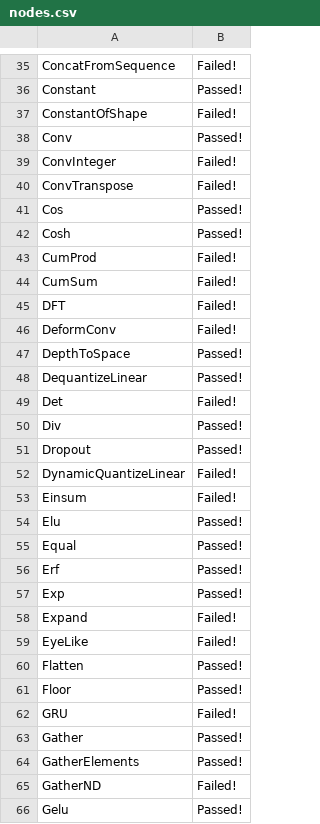
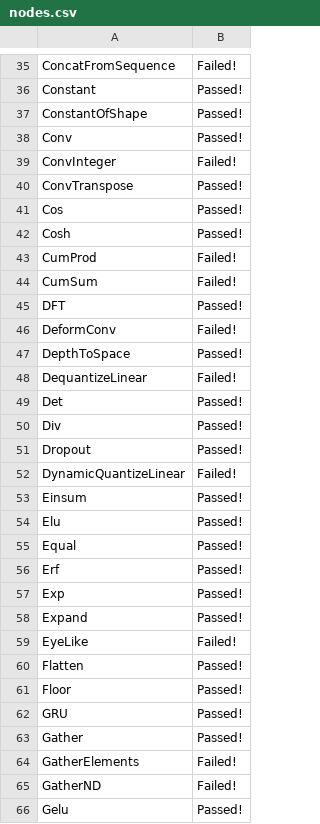
Before and after one commit to preetha-intel/backend-scoreboard, a CSV file: results/opencv/stable/nodes.csv, drawn as a sheet; only a part is shown, gaps mark what is left out; the diff covers the shown part only.

```diff
--- a/results/opencv/stable/nodes.csv
+++ b/results/opencv/stable/nodes.csv
@@ -36,6 +36,6 @@ ConcatFromSequence,Failed!
 Constant,Passed!
-ConstantOfShape,Failed!
+ConstantOfShape,Passed!
 Conv,Passed!
 ConvInteger,Failed!
-ConvTranspose,Failed!
+ConvTranspose,Passed!
 Cos,Passed!
@@ -44,7 +44,7 @@ CumProd,Failed!
 CumSum,Failed!
-DFT,Failed!
+DFT,Passed!
 DeformConv,Failed!
 DepthToSpace,Passed!
-DequantizeLinear,Passed!
-Det,Failed!
+DequantizeLinear,Failed!
+Det,Passed!
 Div,Passed!
@@ -52,3 +52,3 @@ Dropout,Passed!
 DynamicQuantizeLinear,Failed!
-Einsum,Failed!
+Einsum,Passed!
 Elu,Passed!
@@ -57,3 +57,3 @@ Erf,Passed!
 Exp,Passed!
-Expand,Failed!
+Expand,Passed!
 EyeLike,Failed!
@@ -61,5 +61,5 @@ Flatten,Passed!
 Floor,Passed!
-GRU,Failed!
+GRU,Passed!
 Gather,Passed!
-GatherElements,Passed!
+GatherElements,Failed!
 GatherND,Failed!
```
Also changed, not shown: 46 edited cells elsewhere in this file, results/opencv/stable/models.csv, 38 other files.
